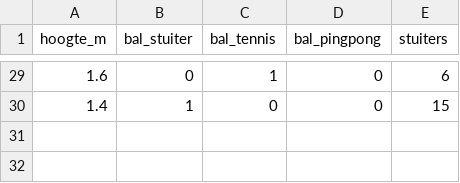
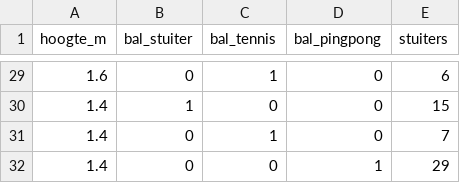
Before and after one commit to DatalabHvA/stuiterbal, a CSV file: bounce_data.csv, drawn as a sheet; only a part is shown, gaps mark what is left out.

Commit message:
Update CSV via API 03-10-2026, 10:19:07

```diff
--- a/bounce_data.csv
+++ b/bounce_data.csv
@@ -30 +30,3 @@ hoogte_m,bal_stuiter,bal_tennis,bal_pingpong,stuiters
 1.4,1,0,0,15
+1.4,0,1,0,7
+1.4,0,0,1,29
```
